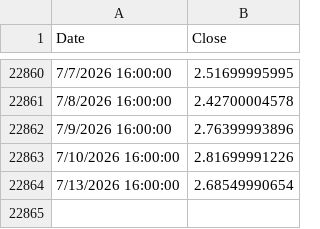
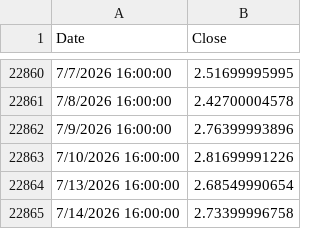
Before and after one commit to jaceksztandera/tqqq.networthcast.com, a TSV file: data/synthetic-qqq5.tsv, drawn as a sheet; only a part is shown, gaps mark what is left out; the diff names each change by its address in the sheet, - before the commit and + after, or states it on an @@ line.

```diff
--- a/data/synthetic-qqq5.tsv
+++ b/data/synthetic-qqq5.tsv
+row 22865: 7/14/2026 16:00:00 | 2.73399996758
```
Also changed, not shown: data/spy.tsv, data/synthetic-qld.tsv, 4 other files.
